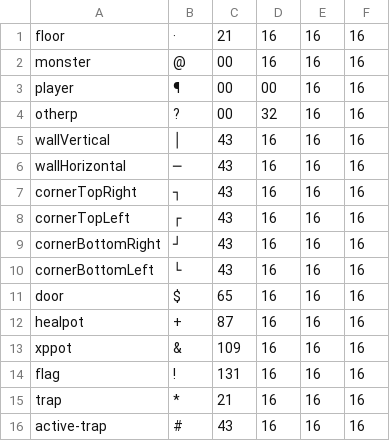
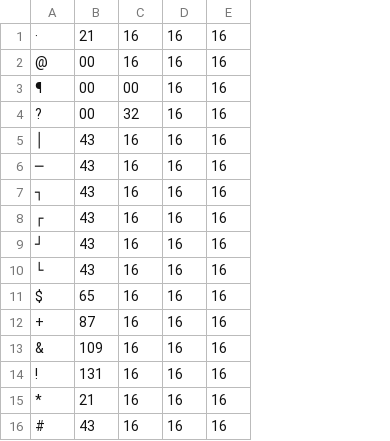
Before and after one commit to MitchelMA/Dungeon-Crawler-server-version, a CSV file: ClientUI/TileMaps/Blue.csv, drawn as a sheet; the diff names each change by its address in the sheet, - before the commit and + after, or states it on an @@ line.

```diff
--- a/ClientUI/TileMaps/Blue.csv
+++ b/ClientUI/TileMaps/Blue.csv
-column A, rows 1-16: floor | monster | player | otherp | wallVertical | wallHorizontal | cornerTopRight | cornerTopLeft | cornerBottomRight | cornerBottomLeft | door | healpot | xppot | flag | trap | active-trap
```
Also changed, not shown: ClientUI/TileMaps/Brown.csv, ClientUI/TileMaps/Green.csv, 10 other files.
